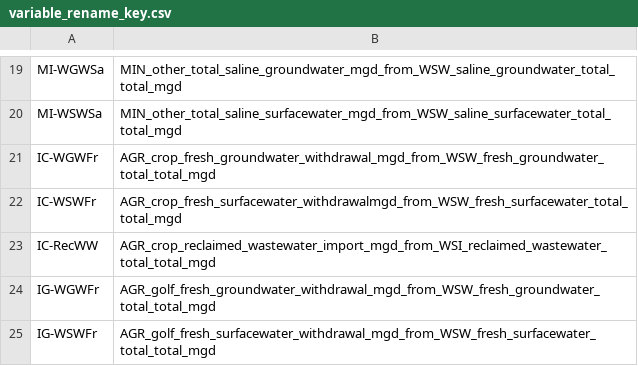
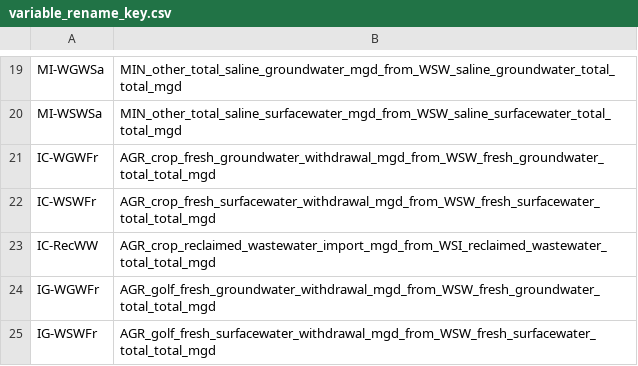
Before and after one commit to pnnl/interflow, a CSV file: sample_data/input_data/variable_rename_key.csv, drawn as a sheet; only a part is shown, gaps mark what is left out.

```diff
--- a/sample_data/input_data/variable_rename_key.csv
+++ b/sample_data/input_data/variable_rename_key.csv
@@ -21,3 +21,3 @@ MI-WSWSa,MIN_other_total_saline_surfacewater_mgd_from_WSW_saline_surfacewater_to
 IC-WGWFr,AGR_crop_fresh_groundwater_withdrawal_mgd_from_WSW_fresh_groundwater_total_total_mgd
-IC-WSWFr,AGR_crop_fresh_surfacewater_withdrawalmgd_from_WSW_fresh_surfacewater_total_total_mgd
+IC-WSWFr,AGR_crop_fresh_surfacewater_withdrawal_mgd_from_WSW_fresh_surfacewater_total_total_mgd
 IC-RecWW,AGR_crop_reclaimed_wastewater_import_mgd_from_WSI_reclaimed_wastewater_total_total_mgd
```
Also changed, not shown: sample_data/input_data/variable_rename_key_1995water.csv, 4 other files.
